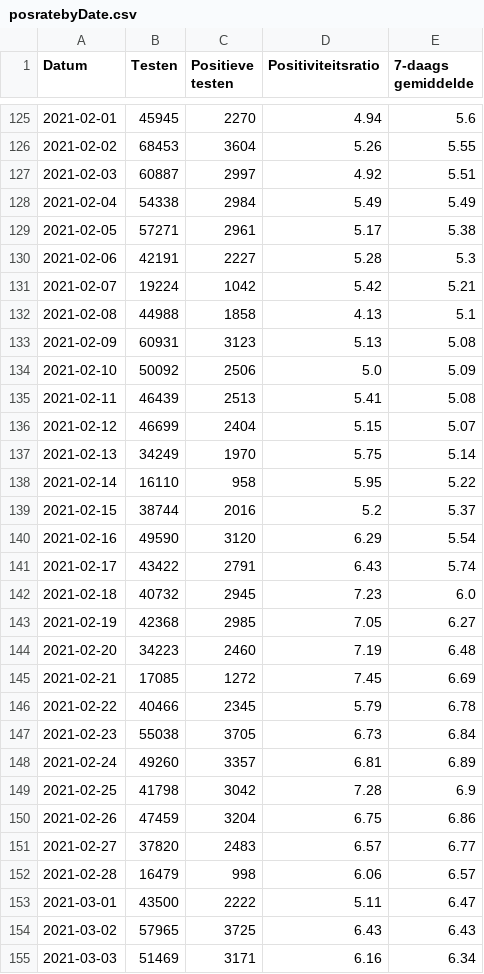
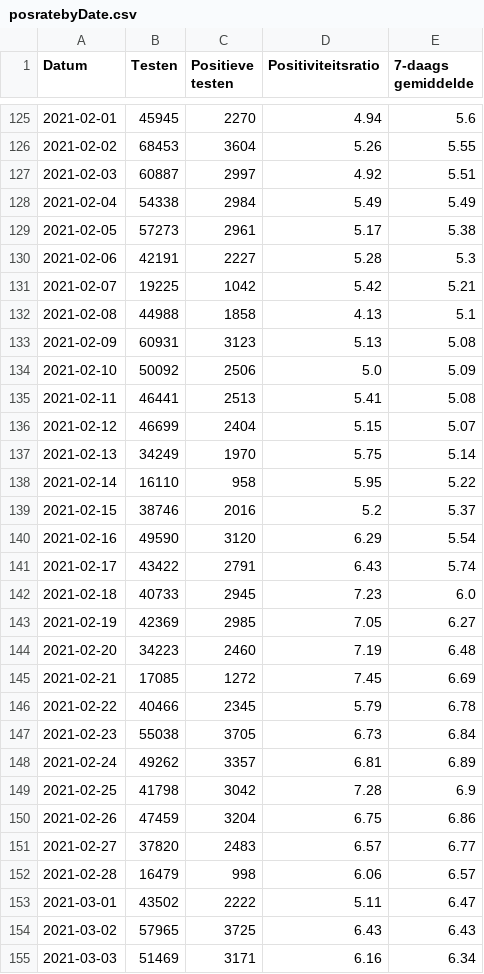
Before and after one commit to andystevensss/corona-data, a CSV file: cases/posratebyDate.csv, drawn as a sheet; only a part is shown, gaps mark what is left out; the diff covers the shown part only.

```diff
--- a/cases/posratebyDate.csv
+++ b/cases/posratebyDate.csv
@@ -128,5 +128,5 @@ Datum,Testen,Positieve testen,Positiviteitsratio,7-daags gemiddelde
 2021-02-04,54338,2984,5.49,5.49
-2021-02-05,57271,2961,5.17,5.38
+2021-02-05,57273,2961,5.17,5.38
 2021-02-06,42191,2227,5.28,5.3
-2021-02-07,19224,1042,5.42,5.21
+2021-02-07,19225,1042,5.42,5.21
 2021-02-08,44988,1858,4.13,5.1
@@ -134,3 +134,3 @@ Datum,Testen,Positieve testen,Positiviteitsratio,7-daags gemiddelde
 2021-02-10,50092,2506,5.0,5.09
-2021-02-11,46439,2513,5.41,5.08
+2021-02-11,46441,2513,5.41,5.08
 2021-02-12,46699,2404,5.15,5.07
@@ -138,7 +138,7 @@ Datum,Testen,Positieve testen,Positiviteitsratio,7-daags gemiddelde
 2021-02-14,16110,958,5.95,5.22
-2021-02-15,38744,2016,5.2,5.37
+2021-02-15,38746,2016,5.2,5.37
 2021-02-16,49590,3120,6.29,5.54
 2021-02-17,43422,2791,6.43,5.74
-2021-02-18,40732,2945,7.23,6.0
-2021-02-19,42368,2985,7.05,6.27
+2021-02-18,40733,2945,7.23,6.0
+2021-02-19,42369,2985,7.05,6.27
 2021-02-20,34223,2460,7.19,6.48
@@ -147,3 +147,3 @@ Datum,Testen,Positieve testen,Positiviteitsratio,7-daags gemiddelde
 2021-02-23,55038,3705,6.73,6.84
-2021-02-24,49260,3357,6.81,6.89
+2021-02-24,49262,3357,6.81,6.89
 2021-02-25,41798,3042,7.28,6.9
@@ -152,3 +152,3 @@ Datum,Testen,Positieve testen,Positiviteitsratio,7-daags gemiddelde
 2021-02-28,16479,998,6.06,6.57
-2021-03-01,43500,2222,5.11,6.47
+2021-03-01,43502,2222,5.11,6.47
 2021-03-02,57965,3725,6.43,6.43
```
Also changed, not shown: 1 added row and 67 edited cells elsewhere in this file.
